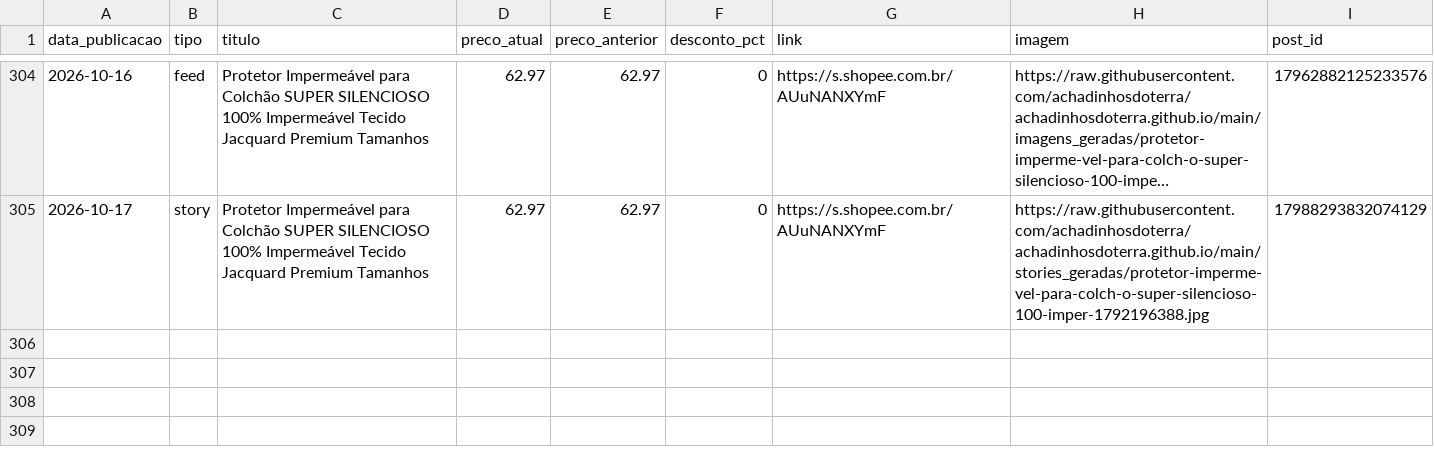
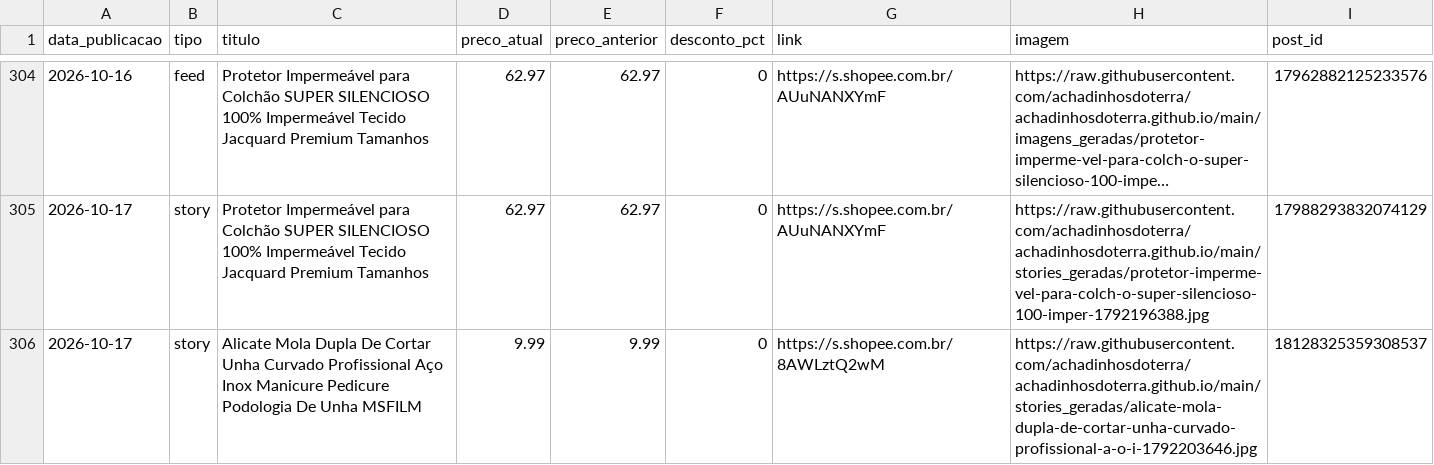
Before and after one commit to achadinhosdoterra/achadinhosdoterra.github.io, a CSV file: publicados.csv, drawn as a sheet; only a part is shown, gaps mark what is left out; long unchanged cells end in …; the diff names each change by its address in the sheet, - before the commit and + after, or states it on an @@ line.

Commit message:
Post automatico no story - 17/10/2026 02:21

```diff
--- a/publicados.csv
+++ b/publicados.csv
+row 306: 2026-10-17 | story | Alicate Mola Dupla De Cortar Unha Curvado Profissional Aço Inox Manicure Pedicure Podologia De Unha MSFILM | 9.99 | 9.99 | 0 | https://s.shopee.com.br/8AWLztQ2wM | https://raw.githubusercontent.com/achadinhosdoterra/achadinhosdoterra.github.io/main/stories_geradas/alicate-mola-dupla-de-cortar-unha-curvado-profissional-a-o-i-1792203646.jpg | 18128325359308537
```
Also changed, not shown: 1 other file.
